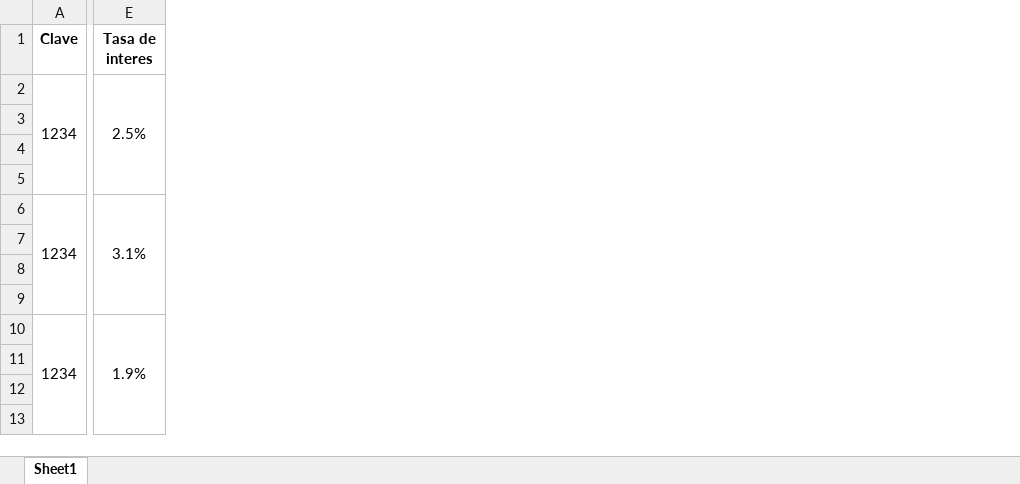
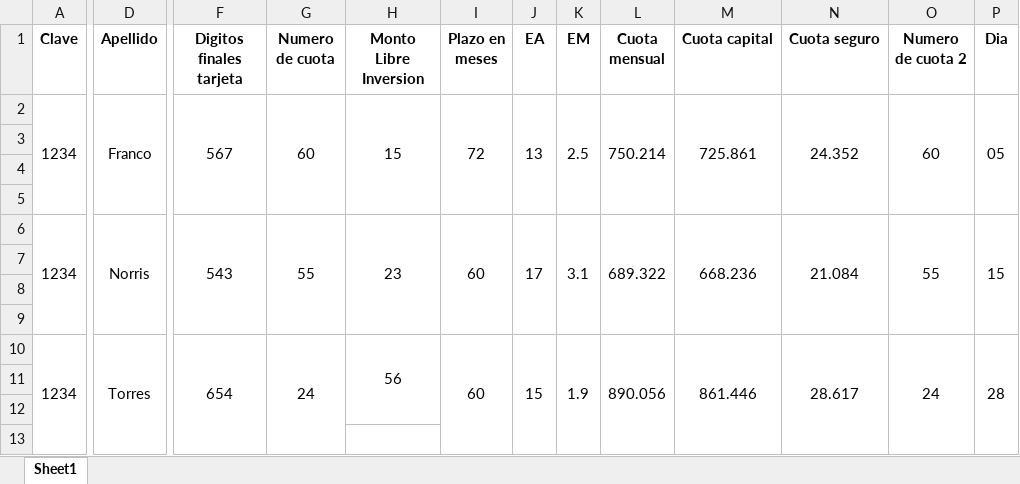
Before and after one commit to alfarito2019/Learny, an Excel workbook: BD.xlsx, sheet Sheet1, drawn as a sheet; only a part is shown, gaps mark what is left out; values as stored, in another font and other column widths than the file's, no borders; removed rows and columns are numbered as before the commit, all else as after; the diff covers the shown part only; the diff names each change by its address in the sheet, - before the commit and + after, or states it on an @@ line.

```diff
--- a/BD.xlsx (sheet Sheet1)
+++ b/BD.xlsx (sheet Sheet1)
+column D (Apellido), rows 2-10: Franco |  |  |  | Norris |  |  |  | Torres
-column E (Tasa de interes), rows 2-10: 2.5% |  |  |  | 3.1% |  |  |  | 1.9%
+column F (Digitos finales tarjeta), rows 2-10: 567 |  |  |  | 543 |  |  |  | 654
+column G (Numero de cuota), rows 2-10: 60 |  |  |  | 55 |  |  |  | 24
+column H (Monto Libre Inversion), rows 2-10: 15 |  |  |  | 23 |  |  |  | 56
+column I (Plazo en meses), rows 2-10: 72 |  |  |  | 60 |  |  |  | 60
+column J (EA), rows 2-10: 13 |  |  |  | 17 |  |  |  | 15
+column K (EM), rows 2-10: 2.5 |  |  |  | 3.1 |  |  |  | 1.9
+column L (Cuota mensual), rows 2-10: 750.214 |  |  |  | 689.322 |  |  |  | 890.056
+column M (Cuota capital), rows 2-10: 725.861 |  |  |  | 668.236 |  |  |  | 861.446
+column N (Cuota seguro), rows 2-10: 24.352 |  |  |  | 21.084 |  |  |  | 28.617
+column O (Numero de cuota 2), rows 2-10: 60 |  |  |  | 55 |  |  |  | 24
+column P (Dia), rows 2-10: 05 |  |  |  | 15 |  |  |  | 28
```
Also changed, not shown: 4 added columns and 4 edited cells elsewhere in this sheet, 23 other files.
